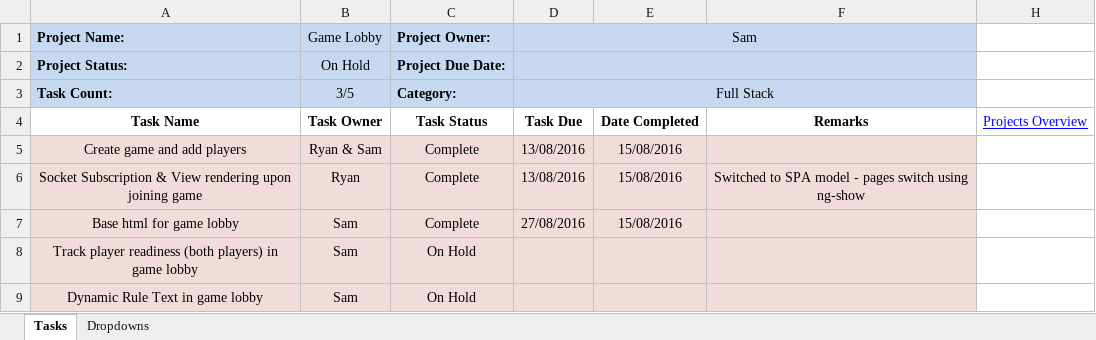
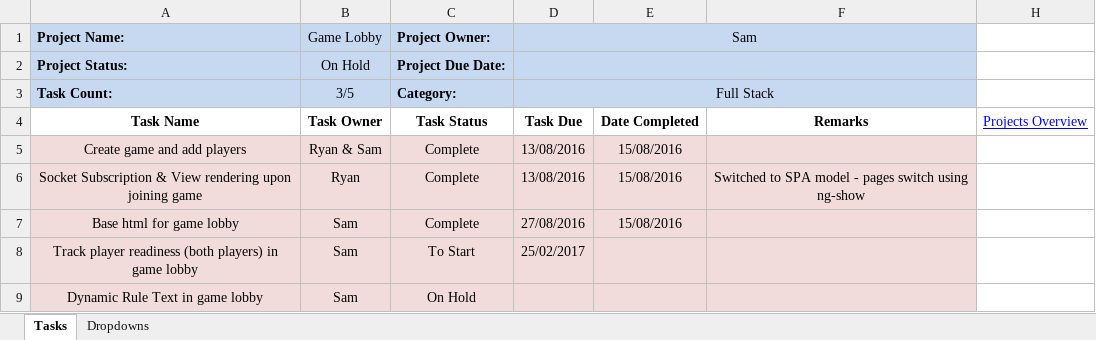
Before and after one commit to cuttle-cards/cuttle, an Excel workbook: agenda/Game Lobby.xlsm, sheet Tasks, drawn as a sheet; values as stored, in another font and other column widths than the file's, no borders; conditional formats not drawn; the diff names each change by its address in the sheet, - before the commit and + after, or states it on an @@ line.

```diff
--- a/agenda/Game Lobby.xlsm (sheet Tasks)
+++ b/agenda/Game Lobby.xlsm (sheet Tasks)
-C8 (Project Owner:): On Hold
+C8 (Project Owner:): To Start
-D8 (Sam): (empty)
+D8 (Sam): 25/02/2017
```
Also changed, not shown: agenda/Animations.xlsm, agenda/Game View.xlsm, 8 other files.
